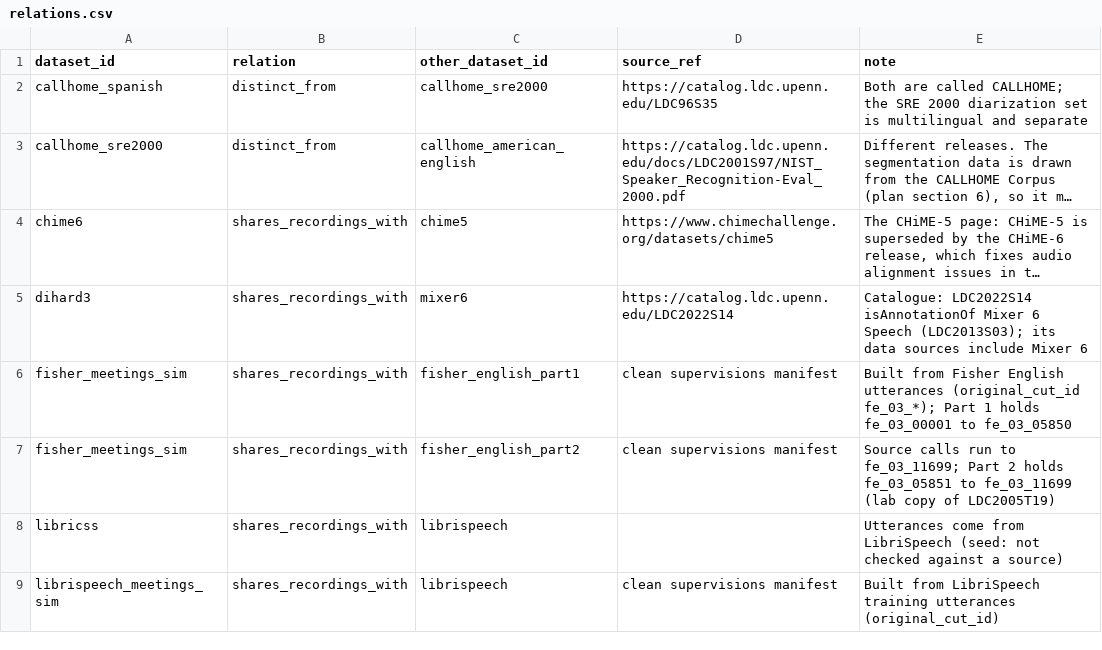
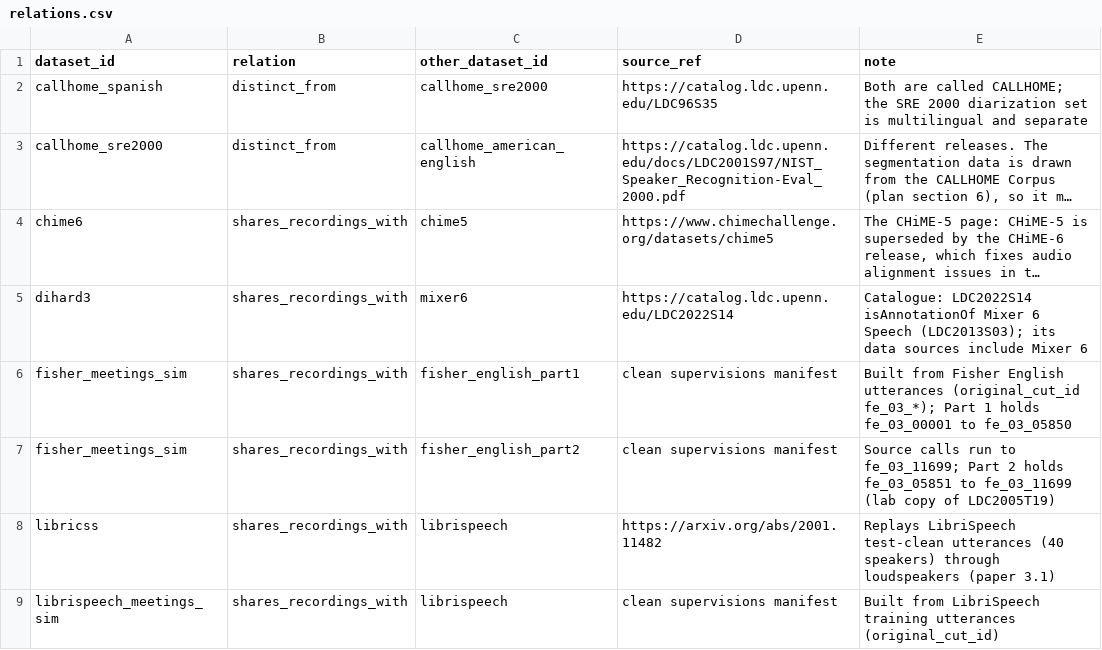
Before and after one commit to KimHaeri/sd_dataset_db, a CSV file: data/relations.csv, drawn as a sheet; long unchanged cells end in ….

```diff
--- a/data/relations.csv
+++ b/data/relations.csv
@@ -7,3 +7,3 @@ fisher_meetings_sim,shares_recordings_with,fisher_english_part1,clean supervisio
 fisher_meetings_sim,shares_recordings_with,fisher_english_part2,clean supervisions manifest,Source calls run to fe_03_11699; Part 2 holds fe_03_05851 to fe_03_11699 (lab copy of LDC2005T19)
-libricss,shares_recordings_with,librispeech,,Utterances come from LibriSpeech (seed: not checked against a source)
+libricss,shares_recordings_with,librispeech,https://arxiv.org/abs/2001.11482,Replays LibriSpeech test-clean utterances (40 speakers) through loudspeakers (paper 3.1)
 librispeech_meetings_sim,shares_recordings_with,librispeech,clean supervisions manifest,Built from LibriSpeech training utterances (original_cut_id)
```
Also changed, not shown: data/datasets.csv, data/evidence.csv, 3 other files.
